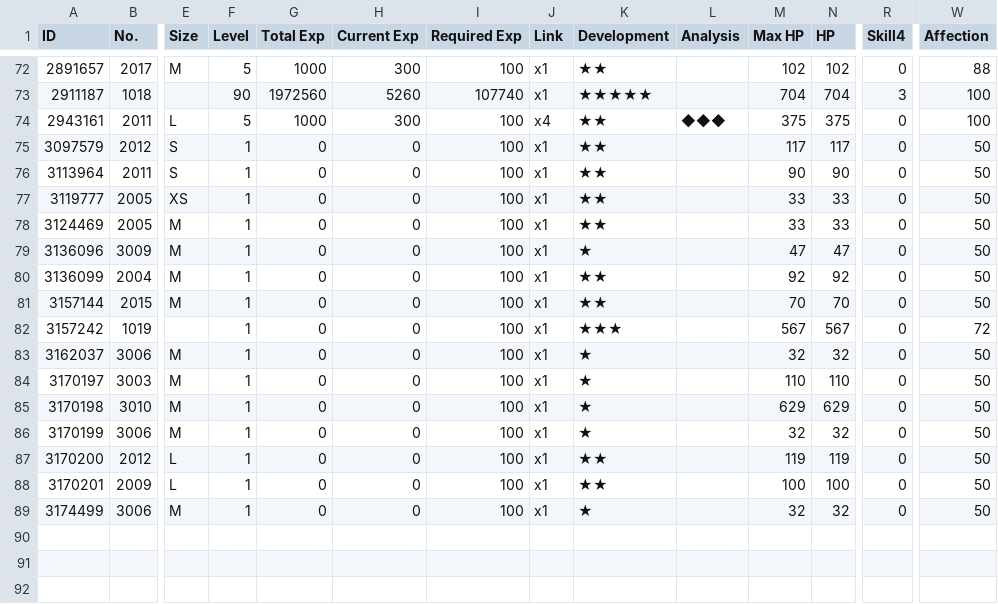
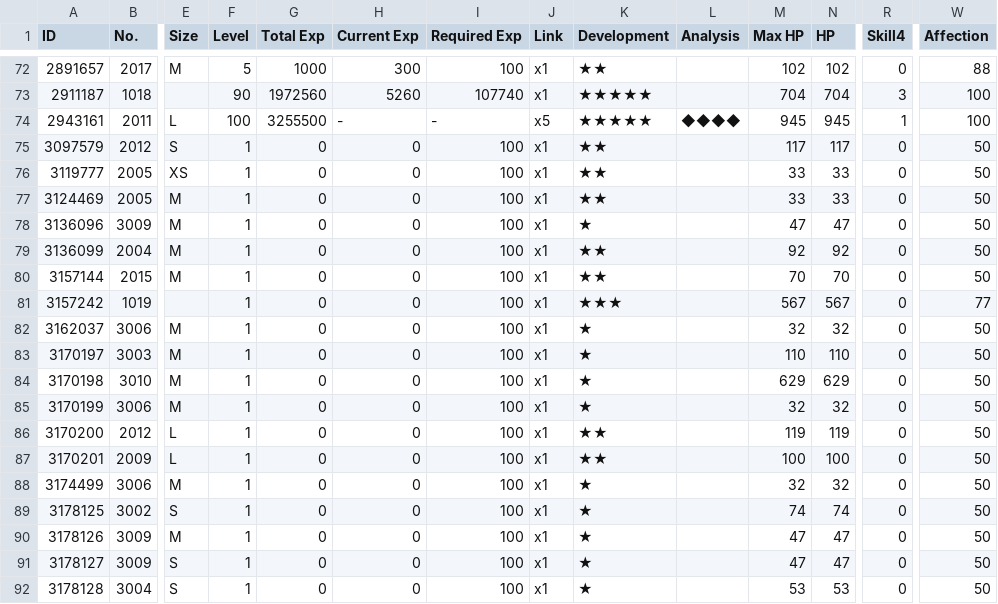
Before and after one commit to randomqwerty/randomqwerty_gfl, a CSV file: Randomqwerty_562858_coalition_info.csv, drawn as a sheet; only a part is shown, gaps mark what is left out; removed rows and columns are numbered as before the commit, all else as after; rows hold the shown columns only; the diff names each change by its address in the sheet, - before the commit and + after, or states it on an @@ line.

```diff
--- a/Randomqwerty_562858_coalition_info.csv
+++ b/Randomqwerty_562858_coalition_info.csv
-F74 (Level): 5
+F74 (Level): 100
-G74 (Total Exp): 1000
+G74 (Total Exp): 3255500
-H74 (Current Exp): 300
+H74 (Current Exp): -
-I74 (Required Exp): 100
+I74 (Required Exp): -
-J74 (Link): x4
+J74 (Link): x5
-K74 (Development): ★★
+K74 (Development): ★★★★★
-L74 (Analysis): ◆◆◆
+L74 (Analysis): ◆◆◆◆
-M74 (Max HP): 375
+M74 (Max HP): 945
-N74 (HP): 375
+N74 (HP): 945
-R74 (Skill4): 0
+R74 (Skill4): 1
-row 76: 3113964 | 2011 | S | 1 | 0 | 0 | 100 | x1 | ★★ |  | 90 | 90 | 0 | 50
-W81 (Affection): 72
+W81 (Affection): 77
+row 89: 3178125 | 3002 | S | 1 | 0 | 0 | 100 | x1 | ★ |  | 74 | 74 | 0 | 50
+row 90: 3178126 | 3009 | M | 1 | 0 | 0 | 100 | x1 | ★ |  | 47 | 47 | 0 | 50
+row 91: 3178127 | 3009 | S | 1 | 0 | 0 | 100 | x1 | ★ |  | 47 | 47 | 0 | 50
+row 92: 3178128 | 3004 | S | 1 | 0 | 0 | 100 | x1 | ★ |  | 53 | 53 | 0 | 50
```
Also changed, not shown: Randomqwerty_562858__theater_optimize_team.csv, Randomqwerty_562858_doll_info.csv, 5 other files.
